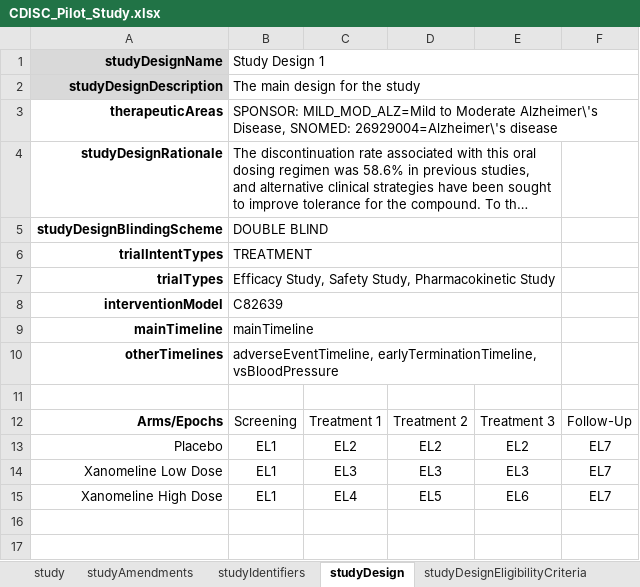
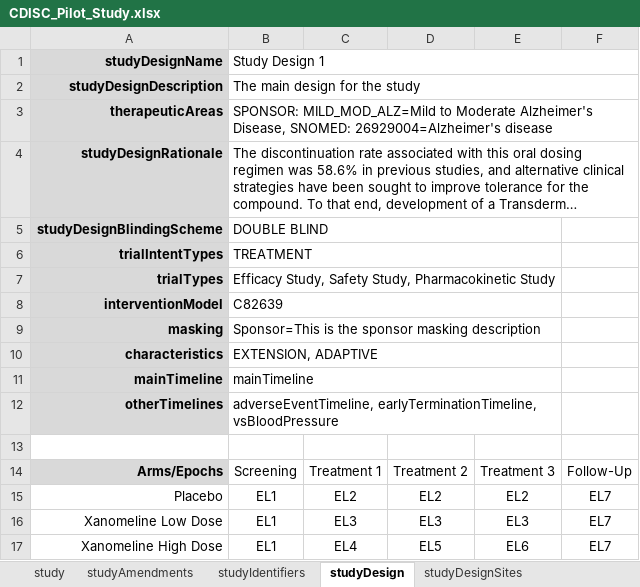
Before and after one commit to data4knowledge/usdm_data, an Excel workbook: source_data/CDISC_Pilot/CDISC_Pilot_Study.xlsx, sheet studyDesign, drawn as a sheet; long unchanged cells end in …; values as stored, in another font and other column widths than the file's, no borders; removed rows and columns are numbered as before the commit, all else as after; the diff names each change by its address in the sheet, - before the commit and + after, or states it on an @@ line.

```diff
--- a/source_data/CDISC_Pilot/CDISC_Pilot_Study.xlsx (sheet studyDesign)
+++ b/source_data/CDISC_Pilot/CDISC_Pilot_Study.xlsx (sheet studyDesign)
+sheet tab: studyDesignSites
-A3:A8 fill: none
+A3:A8 fill: #D9D9D9
-B3 (Study Design 1): …to Moderate Alzheimer\'s Disease, SNOMED: 26929004=Alzheimer\'s disease
+B3 (Study Design 1): …to Moderate Alzheimer's Disease, SNOMED: 26929004=Alzheimer's disease
-B4:E4 merged
+B4:F4 merged
+row 9: masking | Sponsor=This is the sponsor masking description
+row 10: characteristics | EXTENSION, ADAPTIVE
-A11:A12 fill: none
+A11:A12 fill: #D9D9D9
-A14 fill: none
+A14 fill: #D9D9D9
```
Also changed, not shown: sheet studyDesignTiming, sheet vsBloodPressure, sheet studyDesignActivities, sheet studyDesignPopulations, sheet studyDesignProcedures, sheet studyDesignEstimands, 1 more sheet, other sheet tabs, 6 other files.
